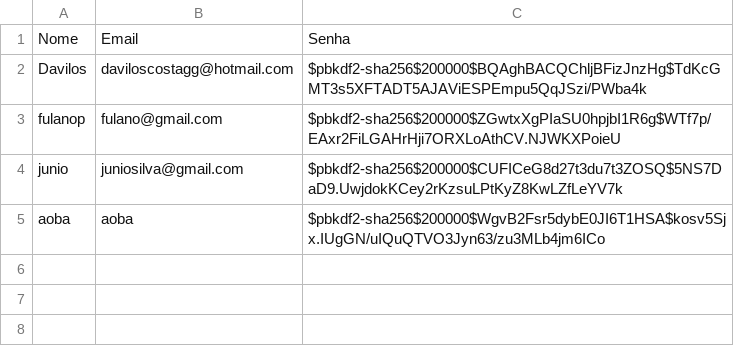
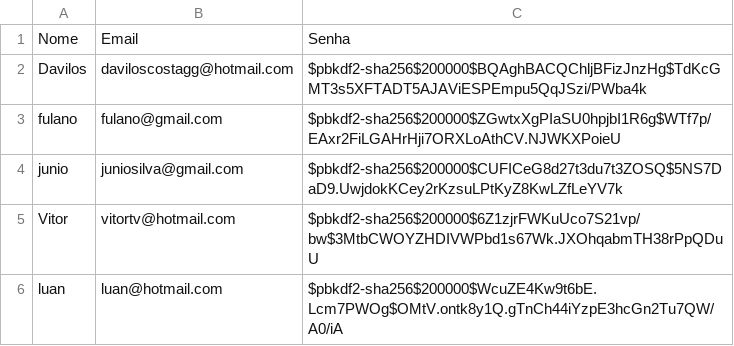
Before and after one commit to davilos/Projetos, a CSV file: cadastro/usuarios.csv, drawn as a sheet.

```diff
--- a/cadastro/usuarios.csv
+++ b/cadastro/usuarios.csv
@@ -2,4 +2,5 @@ Nome,Email,Senha
 Davilos,daviloscostagg@hotmail.com,$pbkdf2-sha256$200000$BQAghBACQChljBFizJnzHg$TdKcGMT3s5XFTADT5AJAViESPEmpu5QqJSzi/PWba4k
-fulanop,fulano@gmail.com,$pbkdf2-sha256$200000$ZGwtxXgPIaSU0hpjbI1R6g$WTf7p/EAxr2FiLGAHrHji7ORXLoAthCV.NJWKXPoieU
+fulano,fulano@gmail.com,$pbkdf2-sha256$200000$ZGwtxXgPIaSU0hpjbI1R6g$WTf7p/EAxr2FiLGAHrHji7ORXLoAthCV.NJWKXPoieU
 junio,juniosilva@gmail.com,$pbkdf2-sha256$200000$CUFICeG8d27t3du7t3ZOSQ$5NS7DaD9.UwjdokKCey2rKzsuLPtKyZ8KwLZfLeYV7k
-aoba,aoba,$pbkdf2-sha256$200000$WgvB2Fsr5dybE0JI6T1HSA$kosv5Sjx.IUgGN/uIQuQTVO3Jyn63/zu3MLb4jm6ICo
+Vitor,vitortv@hotmail.com,$pbkdf2-sha256$200000$6Z1zjrFWKuUco7S21vp/bw$3MtbCWOYZHDIVWPbd1s67Wk.JXOhqabmTH38rPpQDuU
+luan,luan@hotmail.com,$pbkdf2-sha256$200000$WcuZE4Kw9t6bE.Lcm7PWOg$OMtV.ontk8y1Q.gTnCh44iYzpE3hcGn2Tu7QW/A0/iA
```
Also changed, not shown: 1 other file.
